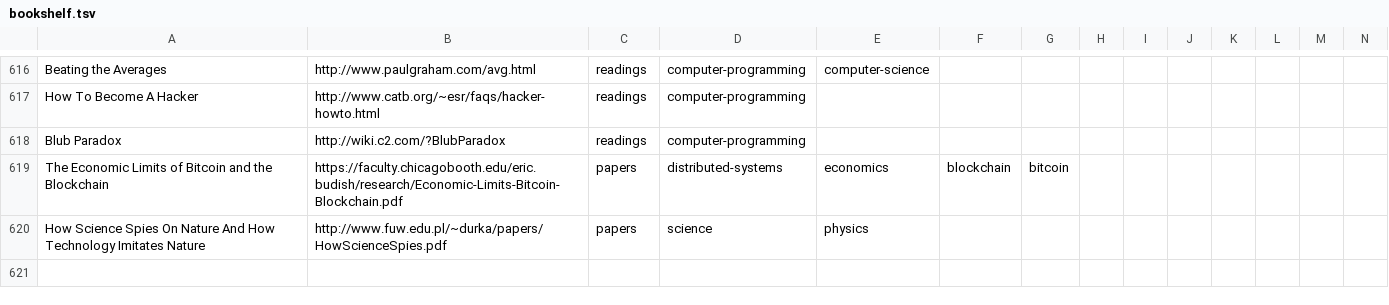
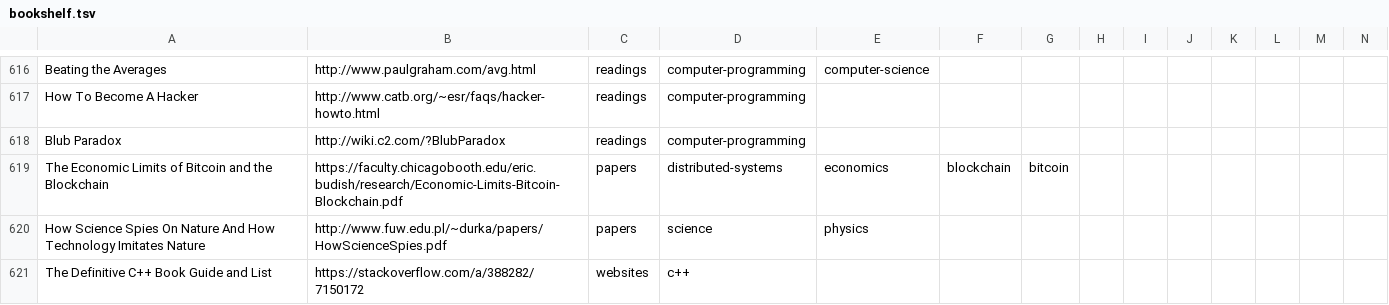
Before and after one commit to marcofavorito/my-bookshelf, a TSV file: bookshelf.tsv, drawn as a sheet; only a part is shown, gaps mark what is left out; rows hold the shown columns only; the diff names each change by its address in the sheet, - before the commit and + after, or states it on an @@ line.

Commit message:
Add list of c++ books

```diff
--- a/bookshelf.tsv
+++ b/bookshelf.tsv
+row 621: The Definitive C++ Book Guide and List | https://stackoverflow.com/a/388282/7150172 | websites | c++
```
